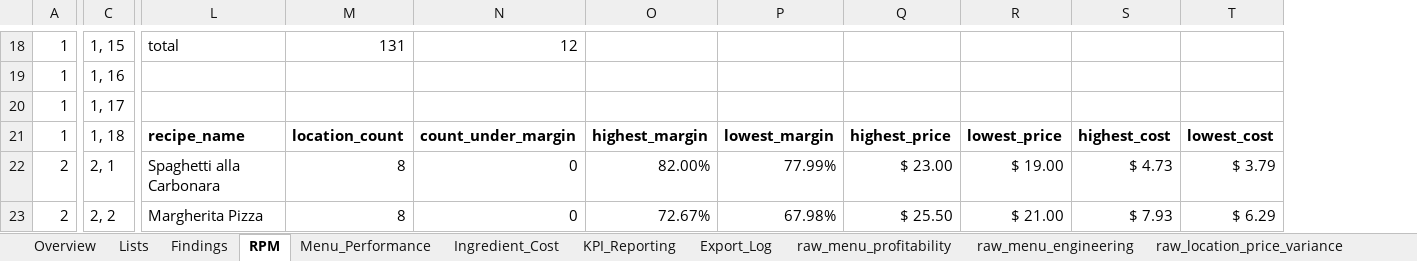
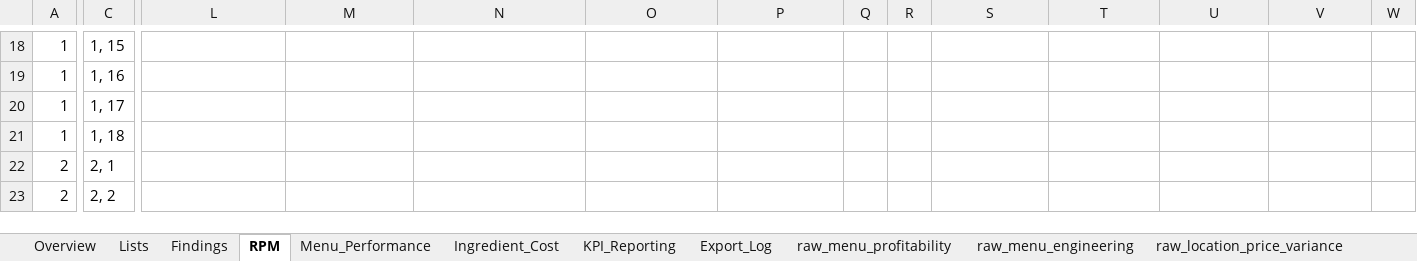
Before and after one commit to mcovelli/rpm_tracker, an Excel workbook: docs/excel/rpm_tracker_excel.xlsx, sheet RPM, drawn as a sheet; only a part is shown, gaps mark what is left out; values as stored, in another font and other column widths than the file's, no borders; charts and pictures and conditional formats not drawn; addresses are those after the commit; the diff covers the shown part only; the diff names each change by its address in the sheet, - before the commit and + after, or states it on an @@ line.

```diff
--- a/docs/excel/rpm_tracker_excel.xlsx (sheet RPM)
+++ b/docs/excel/rpm_tracker_excel.xlsx (sheet RPM)
+column Q, empty
+column R, empty
+column W, empty
-L18: total
+L18: (empty)
-M18: 131
+M18: (empty)
-N18: 12
+N18: (empty)
-L21: recipe_name
+L21: (empty)
-M21: location_count
+M21: (empty)
-N21: count_under_margin
+N21: (empty)
-O21: highest_margin
+O21: (empty)
-P21: lowest_margin
+P21: (empty)
-S21: highest_price
+S21: (empty)
-T21: lowest_price
+T21: (empty)
-U21: highest_cost
+U21: (empty)
-V21: lowest_cost
+V21: (empty)
-L22: Spaghetti alla Carbonara
+L22: (empty)
-M22:M23: 8
+M22:M23: (empty)
-N22:N23: 0
+N22:N23: (empty)
-O22: 82.00%
+O22: (empty)
-P22: 77.99%
+P22: (empty)
-S22: $ 23.00
+S22: (empty)
-T22: $ 19.00
+T22: (empty)
-U22: $ 4.73
+U22: (empty)
-V22: $ 3.79
+V22: (empty)
-L23: Margherita Pizza
+L23: (empty)
-O23: 72.67%
+O23: (empty)
-P23: 67.98%
+P23: (empty)
-S23: $ 25.50
+S23: (empty)
-T23: $ 21.00
+T23: (empty)
-U23: $ 7.93
+U23: (empty)
-V23: $ 6.29
+V23: (empty)
```
Also changed, not shown: 400 edited cells and cell formats elsewhere in this sheet, sheet Findings, sheet Overview, charts or pictures.
